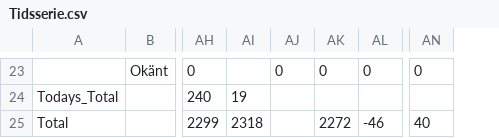
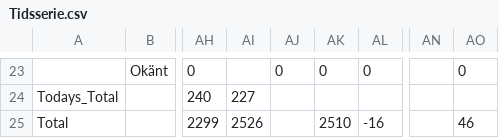
Before and after one commit to elinlutz/gatsby-map, a CSV file: src/data/Tidsserie.csv, drawn as a sheet; only a part is shown, gaps mark what is left out; addresses are those after the commit; the diff covers the shown part only; the diff names each change by its address in the sheet, - before the commit and + after, or states it on an @@ line.

```diff
--- a/src/data/Tidsserie.csv
+++ b/src/data/Tidsserie.csv
+column AN, empty
-AI24: 19
+AI24: 227
-AI25: 2318
+AI25: 2526
-AK25: 2272
+AK25: 2510
-AL25: -46
+AL25: -16
-AO25: 40
+AO25: 46
```
Also changed, not shown: 64 edited cells elsewhere in this file, 1 other file.
